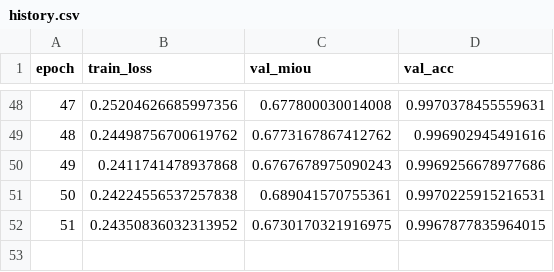
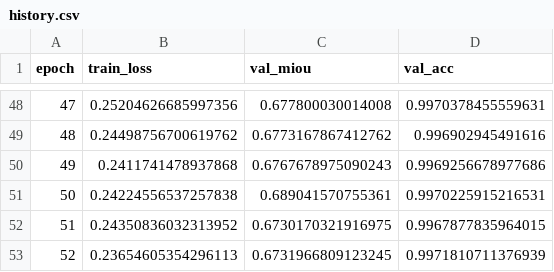
Before and after one commit to HaowenWeiJohn/AutoDrive_Project, a CSV file: training_save/ResLSTM_new_machine/history.csv, drawn as a sheet; only a part is shown, gaps mark what is left out.

```diff
--- a/training_save/ResLSTM_new_machine/history.csv
+++ b/training_save/ResLSTM_new_machine/history.csv
@@ -52 +52,2 @@ epoch,train_loss,val_miou,val_acc
 51,0.24350836032313952,0.6730170321916975,0.9967877835964015
+52,0.23654605354296113,0.6731966809123245,0.9971810711376939
```
Also changed, not shown: 2 other files.
